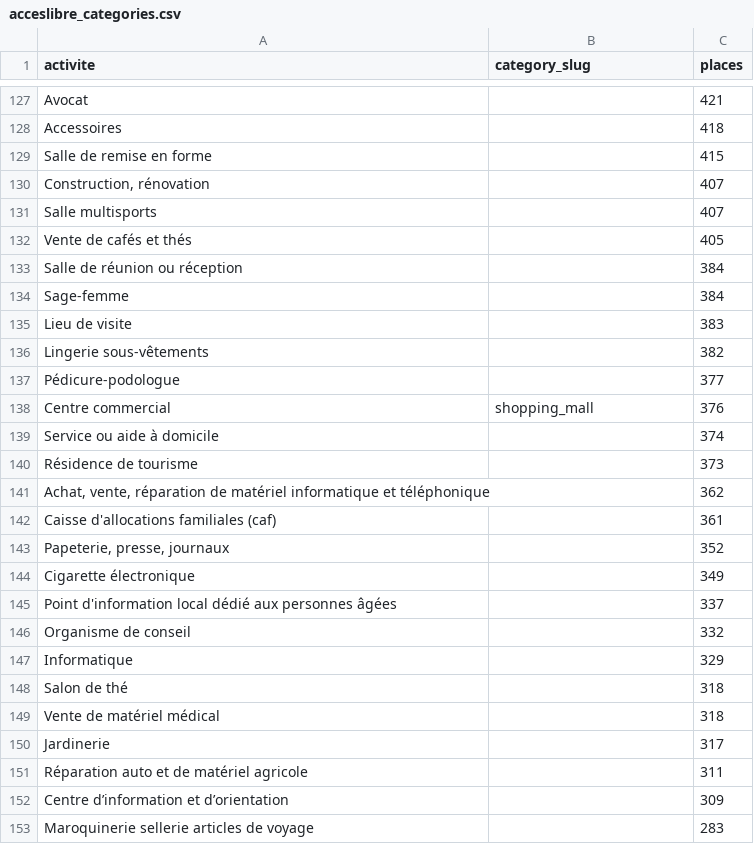
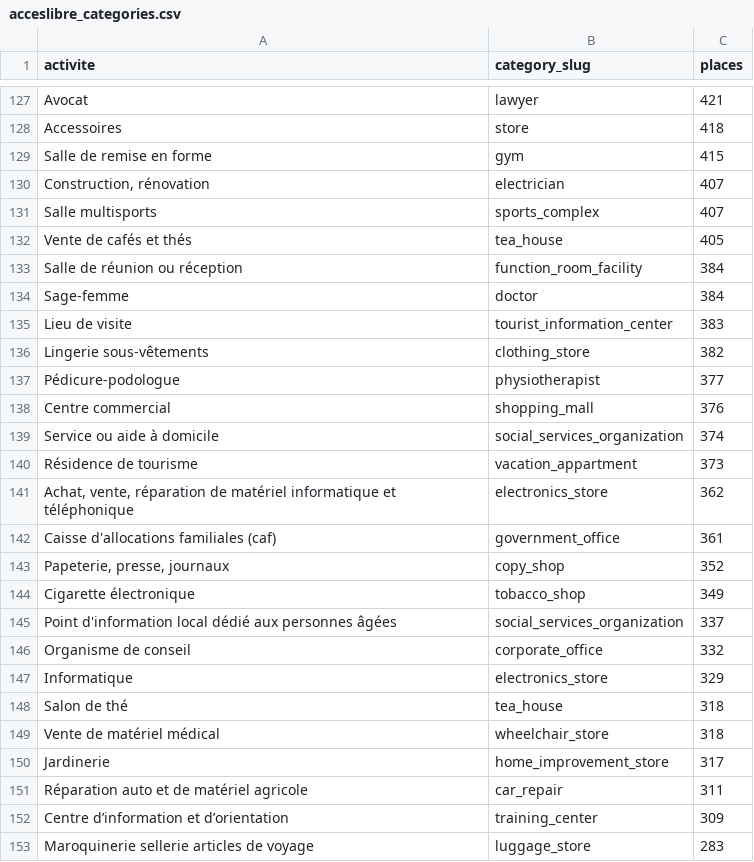
Before and after one commit to Let-Me-Get-In/letmegetin, a CSV file: data/referential/acceslibre_categories.csv, drawn as a sheet; only a part is shown, gaps mark what is left out; the diff covers the shown part only; the diff names each change by its address in the sheet, - before the commit and + after, or states it on an @@ line.

```diff
--- a/data/referential/acceslibre_categories.csv
+++ b/data/referential/acceslibre_categories.csv
-B127 (category_slug): (empty)
+B127 (category_slug): lawyer
-B128 (category_slug): (empty)
+B128 (category_slug): store
-B129 (category_slug): (empty)
+B129 (category_slug): gym
-B130 (category_slug): (empty)
+B130 (category_slug): electrician
-B131 (category_slug): (empty)
+B131 (category_slug): sports_complex
-B132 (category_slug): (empty)
+B132 (category_slug): tea_house
-B133 (category_slug): (empty)
+B133 (category_slug): function_room_facility
-B134 (category_slug): (empty)
+B134 (category_slug): doctor
-B135 (category_slug): (empty)
+B135 (category_slug): tourist_information_center
-B136 (category_slug): (empty)
+B136 (category_slug): clothing_store
-B137 (category_slug): (empty)
+B137 (category_slug): physiotherapist
-B139 (category_slug): (empty)
+B139 (category_slug): social_services_organization
-B140 (category_slug): (empty)
+B140 (category_slug): vacation_appartment
-B141 (category_slug): (empty)
+B141 (category_slug): electronics_store
-B142 (category_slug): (empty)
+B142 (category_slug): government_office
-B143 (category_slug): (empty)
+B143 (category_slug): copy_shop
-B144 (category_slug): (empty)
+B144 (category_slug): tobacco_shop
-B145 (category_slug): (empty)
+B145 (category_slug): social_services_organization
-B146 (category_slug): (empty)
+B146 (category_slug): corporate_office
-B147 (category_slug): (empty)
+B147 (category_slug): electronics_store
-B148 (category_slug): (empty)
+B148 (category_slug): tea_house
-B149 (category_slug): (empty)
+B149 (category_slug): wheelchair_store
-B150 (category_slug): (empty)
+B150 (category_slug): home_improvement_store
-B151 (category_slug): (empty)
+B151 (category_slug): car_repair
-B152 (category_slug): (empty)
+B152 (category_slug): training_center
-B153 (category_slug): (empty)
+B153 (category_slug): luggage_store
```
Also changed, not shown: 24 edited cells elsewhere in this file.
